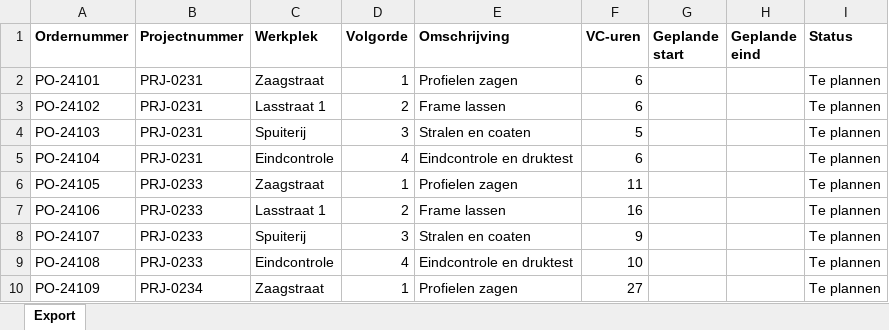
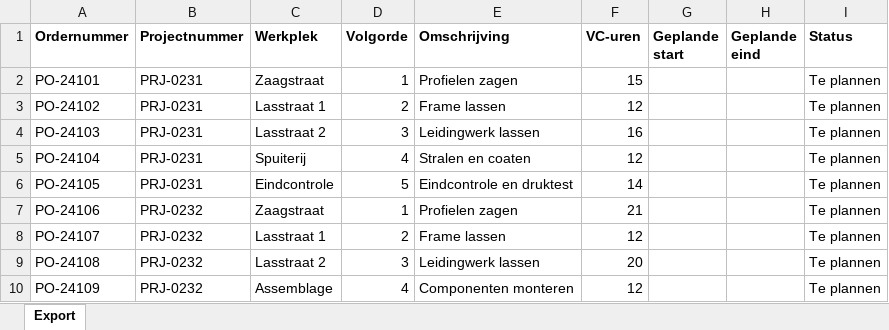
Before and after one commit to laurafrancesca95/flexxoapp, an Excel workbook: public/data/Bemet_Productieorders.xlsx, sheet Export, drawn as a sheet; only a part is shown; values as stored, in another font and other column widths than the file's, no borders; the diff covers the shown part only; the diff names each change by its address in the sheet, - before the commit and + after, or states it on an @@ line.

```diff
--- a/public/data/Bemet_Productieorders.xlsx (sheet Export)
+++ b/public/data/Bemet_Productieorders.xlsx (sheet Export)
-F2 (VC-uren): 6
+F2 (VC-uren): 15
-F3 (VC-uren): 6
+F3 (VC-uren): 12
-C4 (Werkplek): Spuiterij
+C4 (Werkplek): Lasstraat 2
-E4 (Omschrijving): Stralen en coaten
+E4 (Omschrijving): Leidingwerk lassen
-F4 (VC-uren): 5
+F4 (VC-uren): 16
-C5 (Werkplek): Eindcontrole
+C5 (Werkplek): Spuiterij
-E5 (Omschrijving): Eindcontrole en druktest
+E5 (Omschrijving): Stralen en coaten
-F5 (VC-uren): 6
+F5 (VC-uren): 12
-B6 (Projectnummer): PRJ-0233
+B6 (Projectnummer): PRJ-0231
-C6 (Werkplek): Zaagstraat
+C6 (Werkplek): Eindcontrole
-D6 (Volgorde): 1
+D6 (Volgorde): 5
-E6 (Omschrijving): Profielen zagen
+E6 (Omschrijving): Eindcontrole en druktest
-F6 (VC-uren): 11
+F6 (VC-uren): 14
-B7:B9 (Projectnummer): PRJ-0233
+B7:B9 (Projectnummer): PRJ-0232
-C7 (Werkplek): Lasstraat 1
+C7 (Werkplek): Zaagstraat
-D7 (Volgorde): 2
+D7 (Volgorde): 1
-E7 (Omschrijving): Frame lassen
+E7 (Omschrijving): Profielen zagen
-F7 (VC-uren): 16
+F7 (VC-uren): 21
-C8 (Werkplek): Spuiterij
+C8 (Werkplek): Lasstraat 1
-D8 (Volgorde): 3
+D8 (Volgorde): 2
-E8 (Omschrijving): Stralen en coaten
+E8 (Omschrijving): Frame lassen
-F8 (VC-uren): 9
+F8 (VC-uren): 12
-C9 (Werkplek): Eindcontrole
+C9 (Werkplek): Lasstraat 2
-D9 (Volgorde): 4
+D9 (Volgorde): 3
-E9 (Omschrijving): Eindcontrole en druktest
+E9 (Omschrijving): Leidingwerk lassen
-F9 (VC-uren): 10
+F9 (VC-uren): 20
-B10 (Projectnummer): PRJ-0234
+B10 (Projectnummer): PRJ-0232
-C10 (Werkplek): Zaagstraat
+C10 (Werkplek): Assemblage
-D10 (Volgorde): 1
+D10 (Volgorde): 4
-E10 (Omschrijving): Profielen zagen
+E10 (Omschrijving): Componenten monteren
-F10 (VC-uren): 27
+F10 (VC-uren): 12
```
Also changed, not shown: 28 added rows and 1068 edited cells elsewhere in this sheet, public/data/Bemet_Calculatieregels.xlsx, public/data/Bemet_Medewerkers.xlsx, 9 other files.
